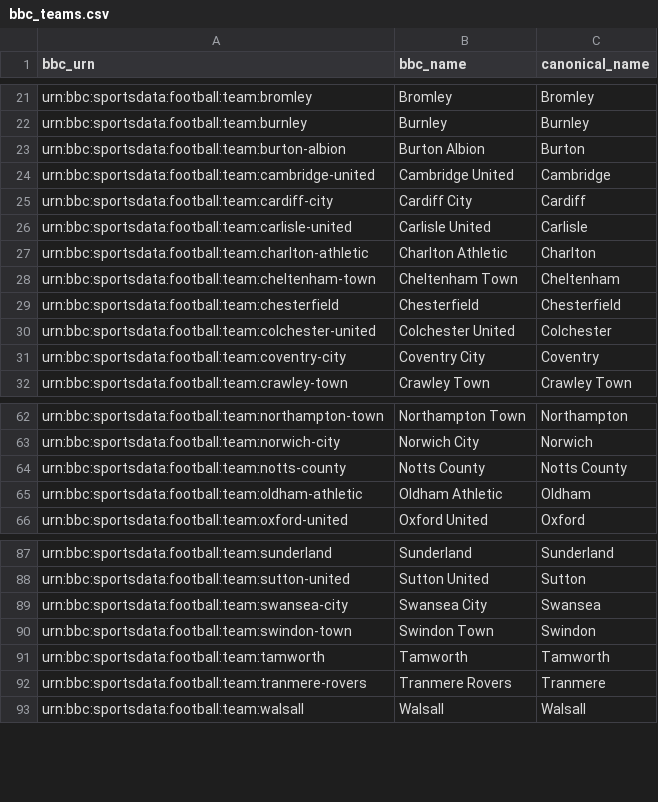
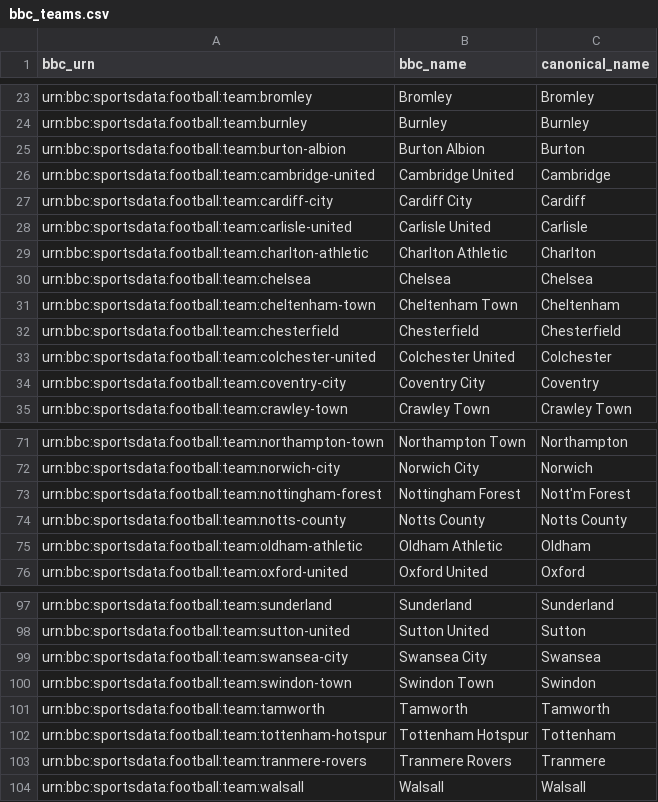
Before and after one commit to andrewolobo/baba-vanga-premier, a CSV file: reference/bbc_teams.csv, drawn as a sheet; only a part is shown, gaps mark what is left out; the diff covers the shown part only.

```diff
--- a/reference/bbc_teams.csv
+++ b/reference/bbc_teams.csv
@@ -27,2 +29,3 @@ urn:bbc:sportsdata:football:team:carlisle-united,Carlisle United,Carlisle
 urn:bbc:sportsdata:football:team:charlton-athletic,Charlton Athletic,Charlton
+urn:bbc:sportsdata:football:team:chelsea,Chelsea,Chelsea
 urn:bbc:sportsdata:football:team:cheltenham-town,Cheltenham Town,Cheltenham
@@ -63,2 +72,3 @@ urn:bbc:sportsdata:football:team:northampton-town,Northampton Town,Northampton
 urn:bbc:sportsdata:football:team:norwich-city,Norwich City,Norwich
+urn:bbc:sportsdata:football:team:nottingham-forest,Nottingham Forest,Nott'm Forest
 urn:bbc:sportsdata:football:team:notts-county,Notts County,Notts County
@@ -91,2 +101,3 @@ urn:bbc:sportsdata:football:team:swindon-town,Swindon Town,Swindon
 urn:bbc:sportsdata:football:team:tamworth,Tamworth,Tamworth
+urn:bbc:sportsdata:football:team:tottenham-hotspur,Tottenham Hotspur,Tottenham
 urn:bbc:sportsdata:football:team:tranmere-rovers,Tranmere Rovers,Tranmere
```
Also changed, not shown: 8 added rows elsewhere in this file, reference/team_aliases.csv, 16 other files.
